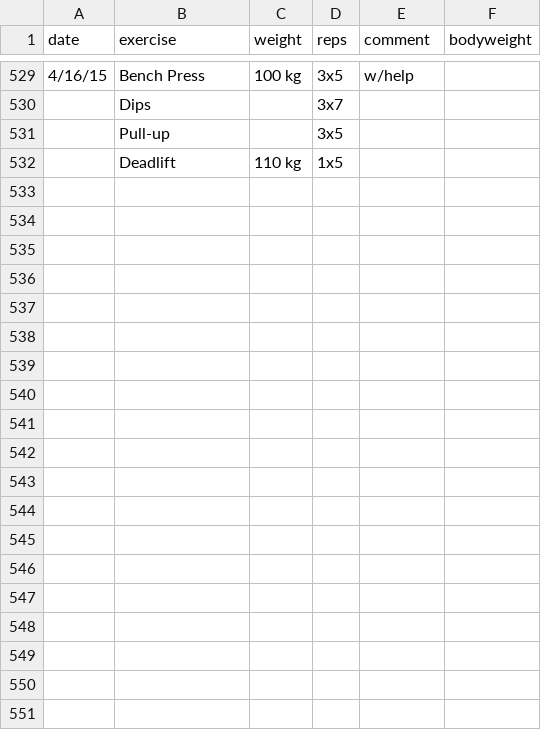
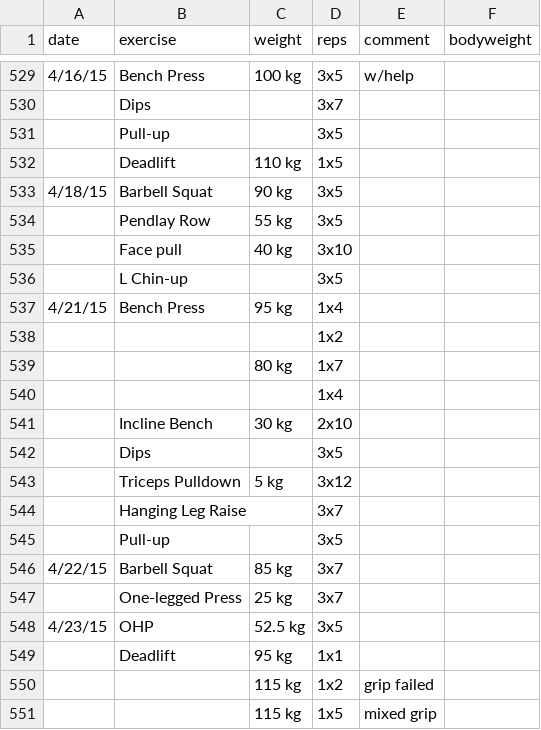
Before and after one commit to nomoredistance/zenislev, a CSV file: uploads/workout.csv, drawn as a sheet; only a part is shown, gaps mark what is left out; the diff covers the shown part only; the diff names each change by its address in the sheet, - before the commit and + after, or states it on an @@ line.

Commit message:
updates food and workout data

```diff
--- a/uploads/workout.csv
+++ b/uploads/workout.csv
+row 533: 4/18/15 | Barbell Squat | 90 kg | 3x5
+row 534:  | Pendlay Row | 55 kg | 3x5
+row 535:  | Face pull | 40 kg | 3x10
+row 536:  | L Chin-up |  | 3x5
+row 537: 4/21/15 | Bench Press | 95 kg | 1x4
+row 538:  |  |  | 1x2
+row 539:  |  | 80 kg | 1x7
+row 540:  |  |  | 1x4
+row 541:  | Incline Bench | 30 kg | 2x10
+row 542:  | Dips |  | 3x5
+row 543:  | Triceps Pulldown | 5 kg | 3x12
+row 544:  | Hanging Leg Raise |  | 3x7
+row 545:  | Pull-up |  | 3x5
+row 546: 4/22/15 | Barbell Squat | 85 kg | 3x7
+row 547:  | One-legged Press | 25 kg | 3x7
+row 548: 4/23/15 | OHP | 52.5 kg | 3x5
+row 549:  | Deadlift | 95 kg | 1x1
+row 550:  |  | 115 kg | 1x2 | grip failed
+row 551:  |  | 115 kg | 1x5 | mixed grip
```
Also changed, not shown: 22 added rows elsewhere in this file, uploads/food.csv.
